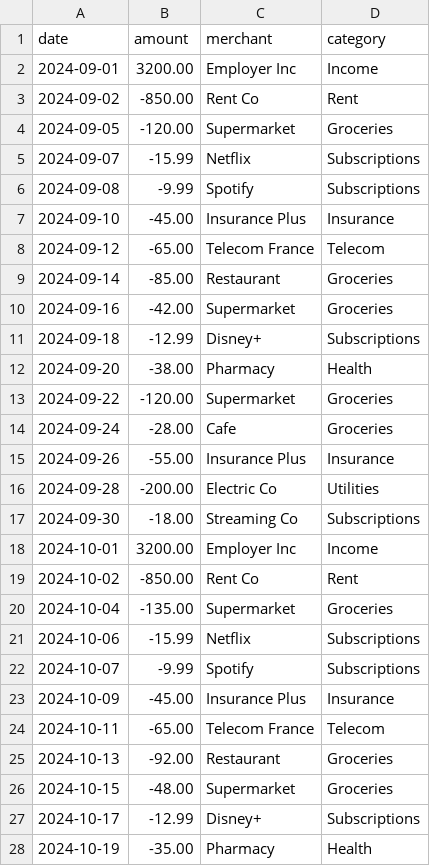
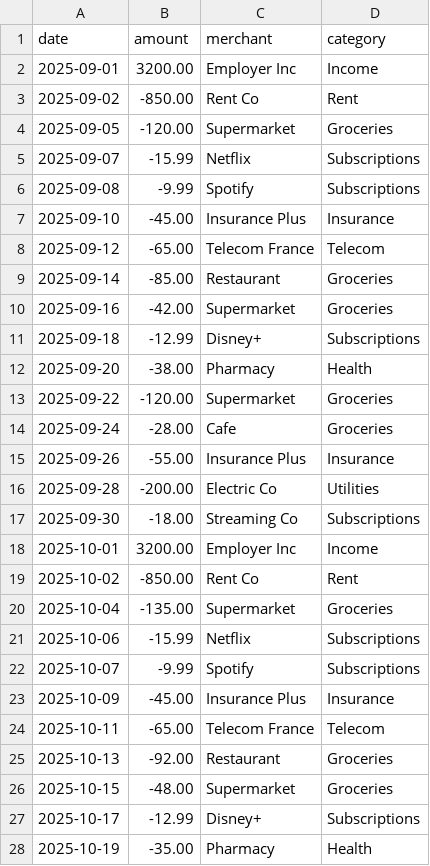
Before and after one commit to itisAliRH/vault-cfo, a CSV file: public/demo_data/transactions_demo.csv, drawn as a sheet; only a part is shown; the diff covers the shown part only.

```diff
--- a/public/demo_data/transactions_demo.csv
+++ b/public/demo_data/transactions_demo.csv
@@ -1,28 +1,28 @@
 date,amount,merchant,category
-2024-09-01,3200.00,Employer Inc,Income
-2024-09-02,-850.00,Rent Co,Rent
-2024-09-05,-120.00,Supermarket,Groceries
-2024-09-07,-15.99,Netflix,Subscriptions
-2024-09-08,-9.99,Spotify,Subscriptions
-2024-09-10,-45.00,Insurance Plus,Insurance
-2024-09-12,-65.00,Telecom France,Telecom
-2024-09-14,-85.00,Restaurant,Groceries
-2024-09-16,-42.00,Supermarket,Groceries
-2024-09-18,-12.99,Disney+,Subscriptions
-2024-09-20,-38.00,Pharmacy,Health
-2024-09-22,-120.00,Supermarket,Groceries
-2024-09-24,-28.00,Cafe,Groceries
-2024-09-26,-55.00,Insurance Plus,Insurance
-2024-09-28,-200.00,Electric Co,Utilities
-2024-09-30,-18.00,Streaming Co,Subscriptions
-2024-10-01,3200.00,Employer Inc,Income
-2024-10-02,-850.00,Rent Co,Rent
-2024-10-04,-135.00,Supermarket,Groceries
-2024-10-06,-15.99,Netflix,Subscriptions
-2024-10-07,-9.99,Spotify,Subscriptions
-2024-10-09,-45.00,Insurance Plus,Insurance
-2024-10-11,-65.00,Telecom France,Telecom
-2024-10-13,-92.00,Restaurant,Groceries
-2024-10-15,-48.00,Supermarket,Groceries
-2024-10-17,-12.99,Disney+,Subscriptions
-2024-10-19,-35.00,Pharmacy,Health
+2025-09-01,3200.00,Employer Inc,Income
+2025-09-02,-850.00,Rent Co,Rent
+2025-09-05,-120.00,Supermarket,Groceries
+2025-09-07,-15.99,Netflix,Subscriptions
+2025-09-08,-9.99,Spotify,Subscriptions
+2025-09-10,-45.00,Insurance Plus,Insurance
+2025-09-12,-65.00,Telecom France,Telecom
+2025-09-14,-85.00,Restaurant,Groceries
+2025-09-16,-42.00,Supermarket,Groceries
+2025-09-18,-12.99,Disney+,Subscriptions
+2025-09-20,-38.00,Pharmacy,Health
+2025-09-22,-120.00,Supermarket,Groceries
+2025-09-24,-28.00,Cafe,Groceries
+2025-09-26,-55.00,Insurance Plus,Insurance
+2025-09-28,-200.00,Electric Co,Utilities
+2025-09-30,-18.00,Streaming Co,Subscriptions
+2025-10-01,3200.00,Employer Inc,Income
+2025-10-02,-850.00,Rent Co,Rent
+2025-10-04,-135.00,Supermarket,Groceries
+2025-10-06,-15.99,Netflix,Subscriptions
+2025-10-07,-9.99,Spotify,Subscriptions
+2025-10-09,-45.00,Insurance Plus,Insurance
+2025-10-11,-65.00,Telecom France,Telecom
+2025-10-13,-92.00,Restaurant,Groceries
+2025-10-15,-48.00,Supermarket,Groceries
+2025-10-17,-12.99,Disney+,Subscriptions
+2025-10-19,-35.00,Pharmacy,Health
```
Also changed, not shown: 69 edited cells elsewhere in this file.
